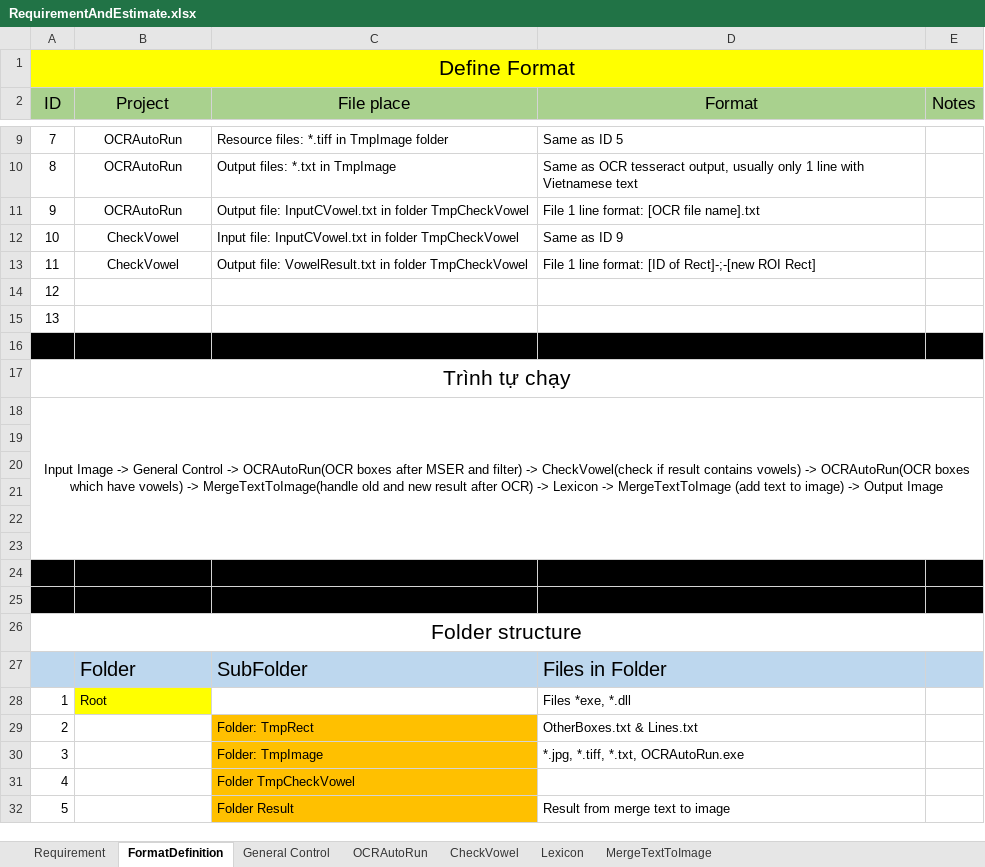
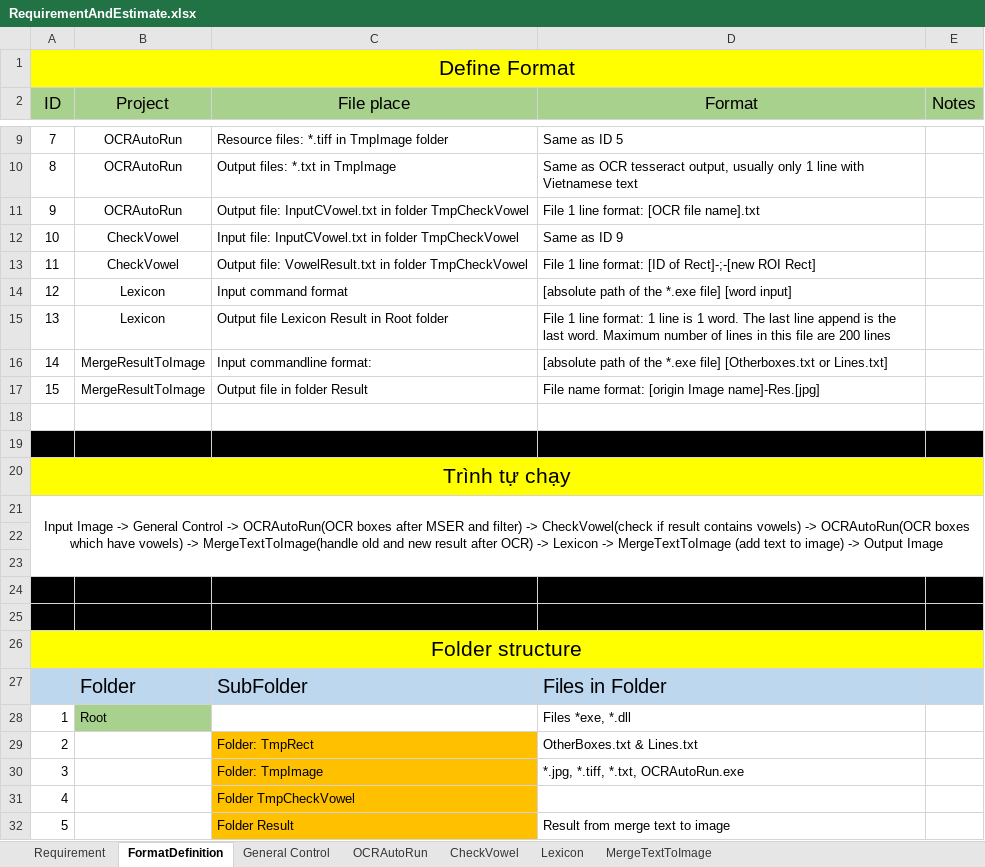
Before and after one commit to nthoang-apcs/OCR-VIDEO, an Excel workbook: SummarizeDocs/RequirementAndEstimate.xlsx, sheet FormatDefinition, drawn as a sheet; only a part is shown, gaps mark what is left out; values as stored, in another font and other column widths than the file's, no borders; removed rows and columns are numbered as before the commit, all else as after; the diff names each change by its address in the sheet, - before the commit and + after, or states it on an @@ line.

```diff
--- a/SummarizeDocs/RequirementAndEstimate.xlsx (sheet FormatDefinition)
+++ b/SummarizeDocs/RequirementAndEstimate.xlsx (sheet FormatDefinition)
-row 14: 12
+row 14: 12 | Lexicon | Input command format | [absolute path of the *.exe file] [word input]
+row 15: 13 | Lexicon | Output file Lexicon Result in Root folder | File 1 line format: 1 line is 1 word. The last line append is the last word. Maximum number of lines in this file are 200 lines
+row 16: 14 | MergeResultToImage | Input commandline format: | [absolute path of the *.exe file] [Otherboxes.txt or Lines.txt]
+row 17: 15 | MergeResultToImage | Output file in folder Result | File name format: [origin Image name]-Res.[jpg]
-A18 (ID): 13
+A18 (ID): (empty)
-A20:E20 fill: none
+A20:E20 fill: #FFFF00
-row 19: (empty)
-row 20: (empty)
-row 21: (empty)
-A26:E26 fill: none
+A26:E26 fill: #FFFF00
-B28 fill: #FFFF00
+B28 fill: #A9D18E
```
Also changed, not shown: 1 other file.
